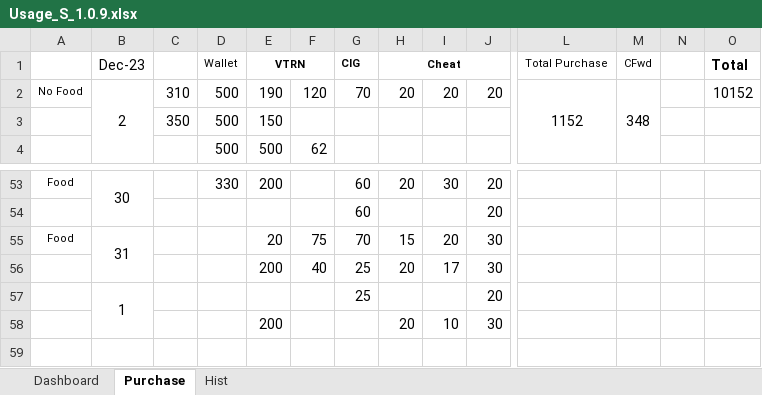
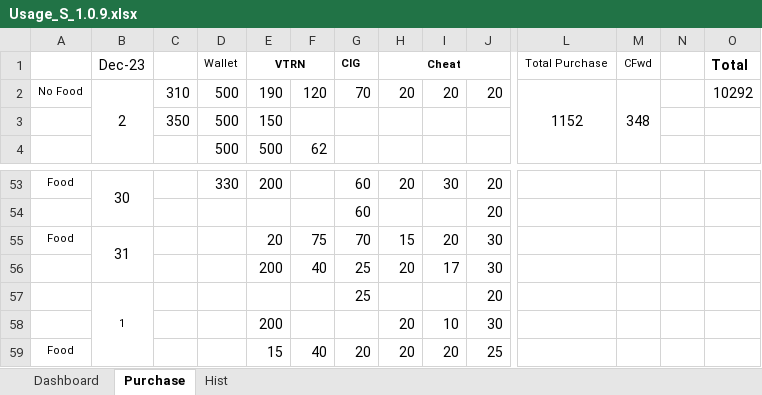
Before and after one commit to sawanCoder11/System_Work_RW, an Excel workbook: Usage_S_1.0.9.xlsx, sheet Purchase, drawn as a sheet; only a part is shown, gaps mark what is left out; values as stored, in another font and other column widths than the file's, no borders; rows hold the shown columns only; the diff names each change by its address in the sheet, - before the commit and + after, or states it on an @@ line.

```diff
--- a/Usage_S_1.0.9.xlsx (sheet Purchase)
+++ b/Usage_S_1.0.9.xlsx (sheet Purchase)
-O2 (Total): 10152
+O2 (Total): 10292
@@ B57 text size: smaller @@
+row 59: Food |  |  |  | 15 | 40 | 20 | 20 | 20 | 25
```
Also changed, not shown: sheet Dashboard, formulas that keep their value.
